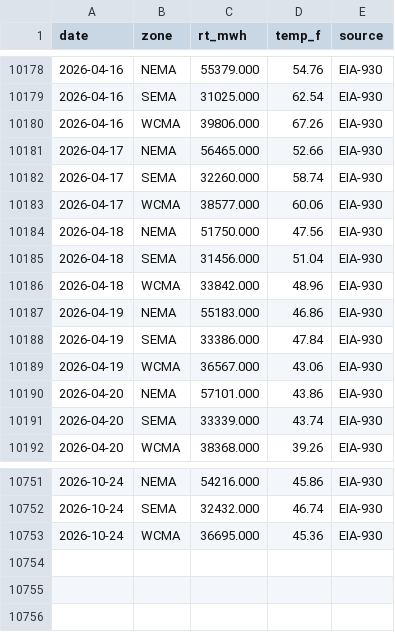
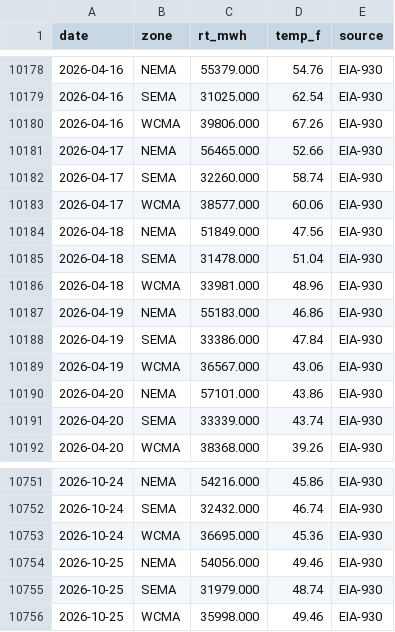
Before and after one commit to swedishlad/watt-if, a CSV file: Backend/data/build/grid_daily.csv, drawn as a sheet; only a part is shown, gaps mark what is left out.

```diff
--- a/Backend/data/build/grid_daily.csv
+++ b/Backend/data/build/grid_daily.csv
@@ -10183,5 +10183,5 @@ date,zone,rt_mwh,temp_f,source
 2026-04-17,WCMA,38577.000,60.06,EIA-930
-2026-04-18,NEMA,51750.000,47.56,EIA-930
-2026-04-18,SEMA,31456.000,51.04,EIA-930
-2026-04-18,WCMA,33842.000,48.96,EIA-930
+2026-04-18,NEMA,51849.000,47.56,EIA-930
+2026-04-18,SEMA,31478.000,51.04,EIA-930
+2026-04-18,WCMA,33981.000,48.96,EIA-930
 2026-04-19,NEMA,55183.000,46.86,EIA-930
@@ -10753 +10753,4 @@ date,zone,rt_mwh,temp_f,source
 2026-10-24,WCMA,36695.000,45.36,EIA-930
+2026-10-25,NEMA,54056.000,49.46,EIA-930
+2026-10-25,SEMA,31979.000,48.74,EIA-930
+2026-10-25,WCMA,35998.000,49.46,EIA-930
```
Also changed, not shown: 6 other files.
